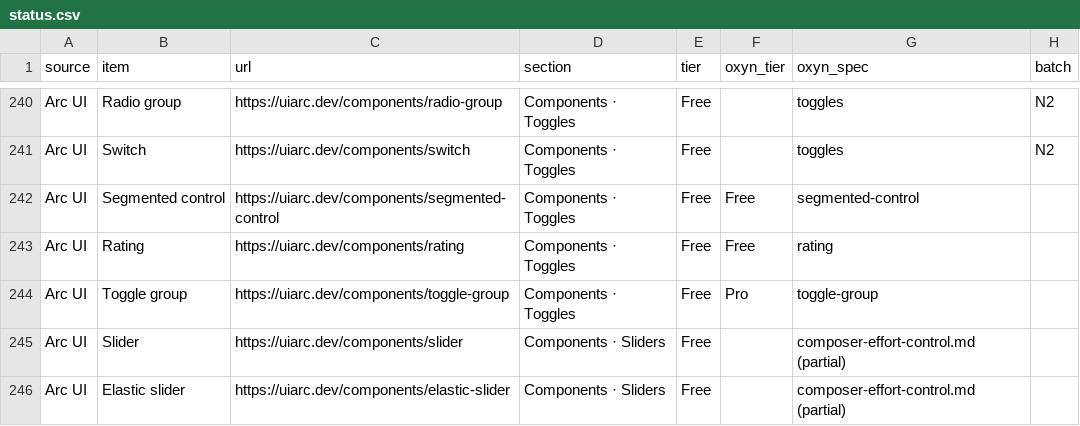
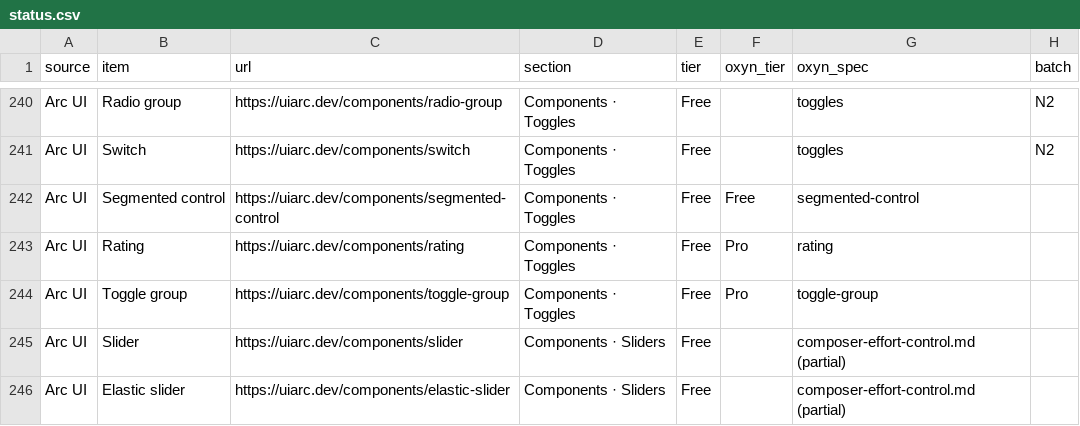
Before and after one commit to ismailqureshi72/Oxyn, a CSV file: docs/parity/status.csv, drawn as a sheet; only a part is shown, gaps mark what is left out; the diff names each change by its address in the sheet, - before the commit and + after, or states it on an @@ line.

Commit message:
fix(pricing): model-switcher joins the Free list with composer
composer renders the model menu, which is its own item (model-switcher) since the overnight
batch, so the free composer was not installable. score-free.mjs with a registry that knows
it pulls model-switcher in and drops rating (lowest by score); still 74 free.

Co-authored-by: Ismail Qureshi <254414836+ismailqureshi72@users.noreply.github.com>

```diff
--- a/docs/parity/status.csv
+++ b/docs/parity/status.csv
-F243 (oxyn_tier): Free
+F243 (oxyn_tier): Pro
```
Also changed, not shown: 1 other file.
